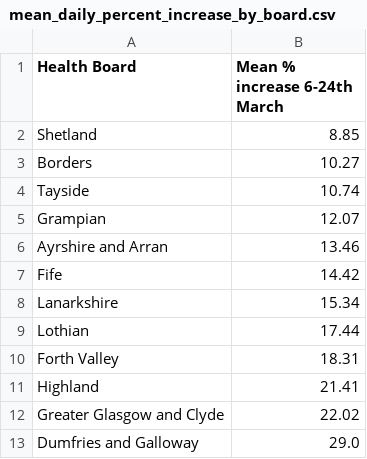
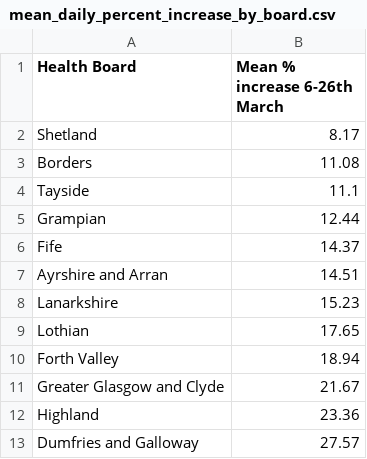
Before and after one commit to seumasmorrison/Scotland_COVID-19, a CSV file: data/mean_daily_percent_increase_by_board.csv, drawn as a sheet.

```diff
--- a/data/mean_daily_percent_increase_by_board.csv
+++ b/data/mean_daily_percent_increase_by_board.csv
@@ -1,13 +1,13 @@
-Health Board,Mean % increase 6-24th March
-Shetland,8.85
-Borders,10.27
-Tayside,10.74
-Grampian,12.07
-Ayrshire and Arran,13.46
-Fife,14.42
-Lanarkshire,15.34
-Lothian,17.44
-Forth Valley,18.31
-Highland,21.41
-Greater Glasgow and Clyde,22.02
-Dumfries and Galloway,29.0
+Health Board,Mean % increase 6-26th March
+Shetland,8.17
+Borders,11.08
+Tayside,11.1
+Grampian,12.44
+Fife,14.37
+Ayrshire and Arran,14.51
+Lanarkshire,15.23
+Lothian,17.65
+Forth Valley,18.94
+Greater Glasgow and Clyde,21.67
+Highland,23.36
+Dumfries and Galloway,27.57
```
Also changed, not shown: data/daily_increase_confirmed_cases.csv, data/daily_increase_in_tests_concluded.csv, 26 other files.
